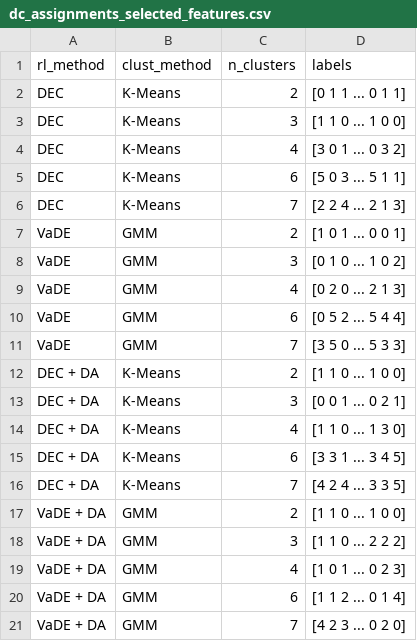
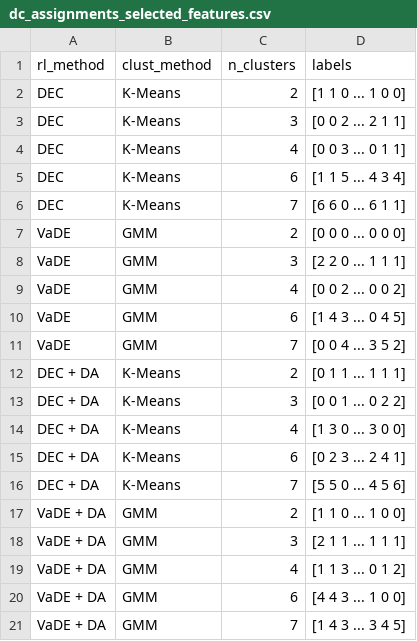
Before and after one commit to carlescn/MSc_bioinformatics_thesis, a CSV file: ExposomeChallenge/results/dc_assignments_selected_features.csv, drawn as a sheet.

```diff
--- a/ExposomeChallenge/results/dc_assignments_selected_features.csv
+++ b/ExposomeChallenge/results/dc_assignments_selected_features.csv
@@ -1,21 +1,21 @@
 rl_method,clust_method,n_clusters,labels
-DEC,K-Means,2,[0 1 1 ... 0 1 1]
-DEC,K-Means,3,[1 1 0 ... 1 0 0]
-DEC,K-Means,4,[3 0 1 ... 0 3 2]
-DEC,K-Means,6,[5 0 3 ... 5 1 1]
-DEC,K-Means,7,[2 2 4 ... 2 1 3]
-VaDE,GMM,2,[1 0 1 ... 0 0 1]
-VaDE,GMM,3,[0 1 0 ... 1 0 2]
-VaDE,GMM,4,[0 2 0 ... 2 1 3]
-VaDE,GMM,6,[0 5 2 ... 5 4 4]
-VaDE,GMM,7,[3 5 0 ... 5 3 3]
-DEC + DA,K-Means,2,[1 1 0 ... 1 0 0]
-DEC + DA,K-Means,3,[0 0 1 ... 0 2 1]
-DEC + DA,K-Means,4,[1 1 0 ... 1 3 0]
-DEC + DA,K-Means,6,[3 3 1 ... 3 4 5]
-DEC + DA,K-Means,7,[4 2 4 ... 3 3 5]
+DEC,K-Means,2,[1 1 0 ... 1 0 0]
+DEC,K-Means,3,[0 0 2 ... 2 1 1]
+DEC,K-Means,4,[0 0 3 ... 0 1 1]
+DEC,K-Means,6,[1 1 5 ... 4 3 4]
+DEC,K-Means,7,[6 6 0 ... 6 1 1]
+VaDE,GMM,2,[0 0 0 ... 0 0 0]
+VaDE,GMM,3,[2 2 0 ... 1 1 1]
+VaDE,GMM,4,[0 0 2 ... 0 0 2]
+VaDE,GMM,6,[1 4 3 ... 0 4 5]
+VaDE,GMM,7,[0 0 4 ... 3 5 2]
+DEC + DA,K-Means,2,[0 1 1 ... 1 1 1]
+DEC + DA,K-Means,3,[0 0 1 ... 0 2 2]
+DEC + DA,K-Means,4,[1 3 0 ... 3 0 0]
+DEC + DA,K-Means,6,[0 2 3 ... 2 4 1]
+DEC + DA,K-Means,7,[5 5 0 ... 4 5 6]
 VaDE + DA,GMM,2,[1 1 0 ... 1 0 0]
-VaDE + DA,GMM,3,[1 1 0 ... 2 2 2]
-VaDE + DA,GMM,4,[1 0 1 ... 0 2 3]
-VaDE + DA,GMM,6,[1 1 2 ... 0 1 4]
-VaDE + DA,GMM,7,[4 2 3 ... 0 2 0]
+VaDE + DA,GMM,3,[2 1 1 ... 1 1 1]
+VaDE + DA,GMM,4,[1 1 3 ... 0 1 2]
+VaDE + DA,GMM,6,[4 4 3 ... 1 0 0]
+VaDE + DA,GMM,7,[1 4 3 ... 3 4 5]
```
Also changed, not shown: ExposomeChallenge/results/classic_assignments_selected_features.csv, ExposomeChallenge/results/classic_metrics_selected_features.csv, 3 other files.
